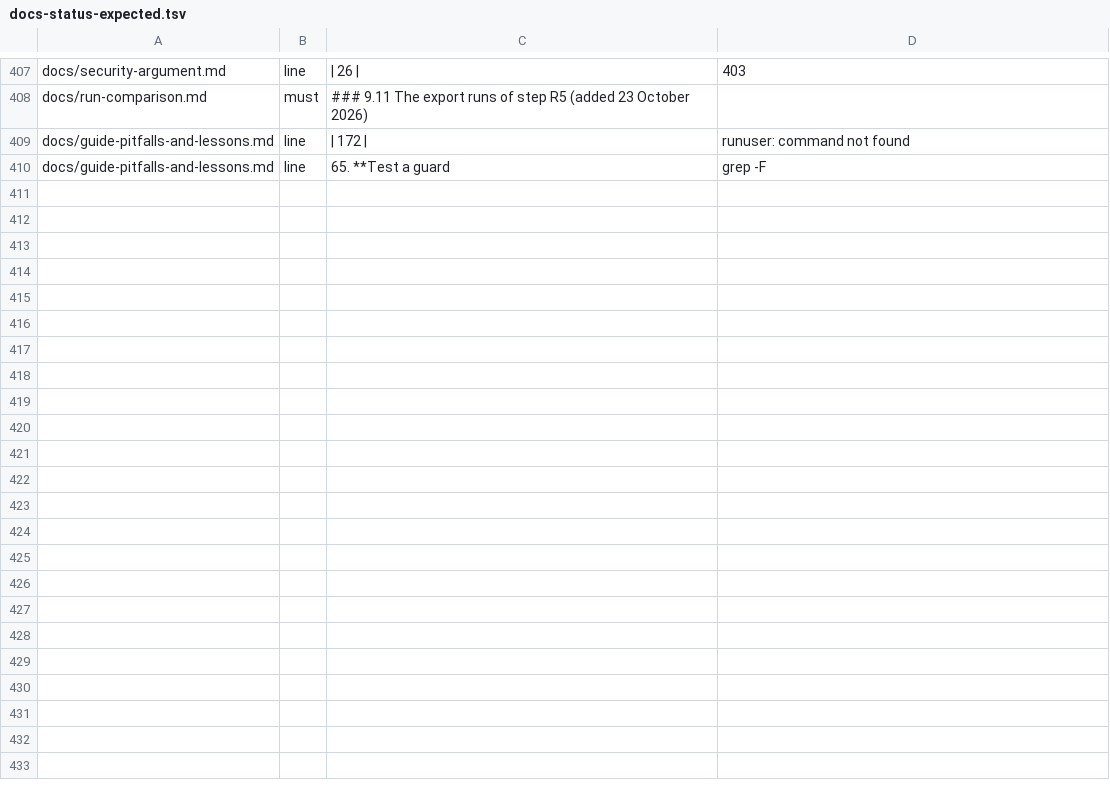
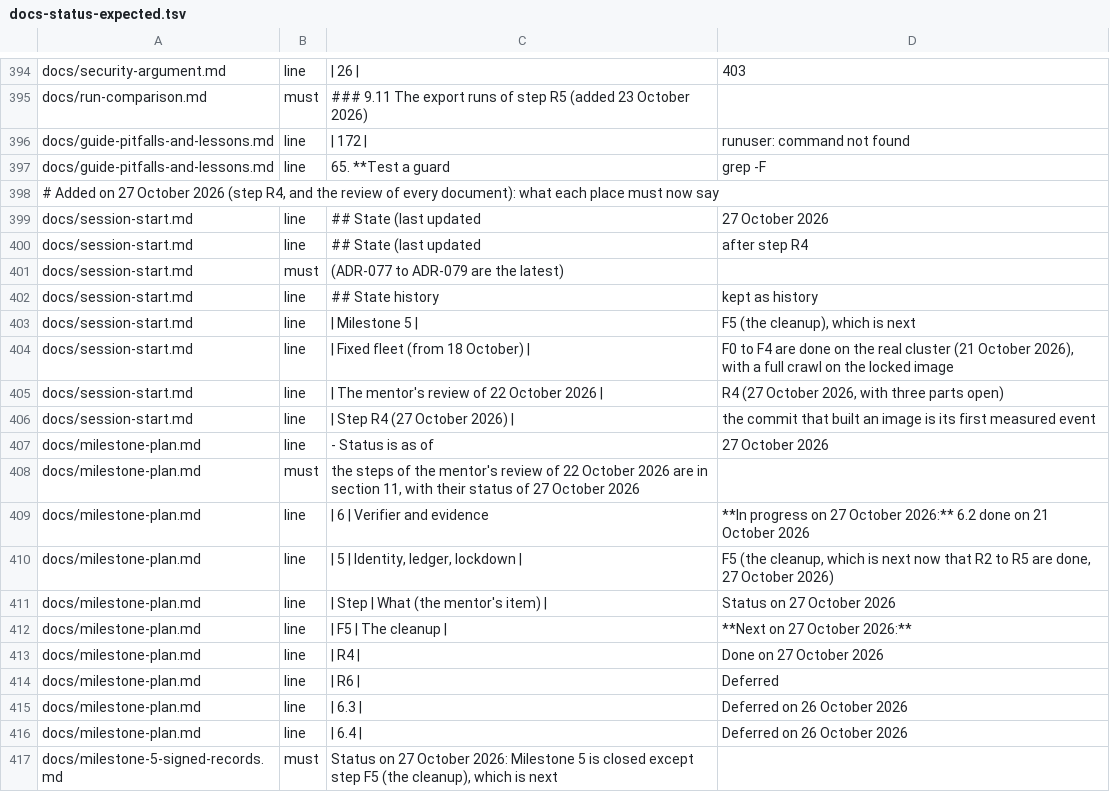
Before and after one commit to Heron-AI-Security/trus-tee-crawl, a TSV file: ops/attested/docs-status-expected.tsv, drawn as a sheet; only a part is shown, gaps mark what is left out; the diff covers the shown part only.

Commit message:
docs(r4): bring every document to 27 October 2026 and record step R4
Brings the 22 documents of docs/ other than the README and the first-principles guide to 27 October 2026. Every document has a status note of that date, or a rewritten status. The session page is rewritten (the old state is kept as history, because the audit quotes it); the plan, the Milestone 5 and 6 reports, the handoff and the two next-steps notes now say that R0 to R5 are done (R4 with three parts open), that R6 is deferred, that R7 is the teammate's and that F5 is next. The decision index is in chronological order (it ran 69, 79 to 70 before), ADR-077 to ADR-079 are added, and ADR-009 and ADR-078 are linked (the start-up cache is removed from the image). Limitations rows 186 to 193 are added and rows 30, 79, 85, 118, 119, 131, 134, 137, 145 and 171 are brought up to date; security rows 32 and 33 and the not-addressed list; mistakes 183 to 187 with rules 73 to 77; run section 9.14; section 6.5 of the Milestone 6 report. The status table of the audit is updated with the new statuses. The README and the first-principles guide are not changed.

```diff
--- a/ops/attested/docs-status-expected.tsv
+++ b/ops/attested/docs-status-expected.tsv
@@ -410 +397,21 @@ docs/guide-pitfalls-and-lessons.md	line	| 172 |	runuser: command not found
 docs/guide-pitfalls-and-lessons.md	line	65. **Test a guard	grep -F
+# Added on 27 October 2026 (step R4, and the review of every document): what each place must now say
+docs/session-start.md	line	## State (last updated	27 October 2026
+docs/session-start.md	line	## State (last updated	after step R4
+docs/session-start.md	must	(ADR-077 to ADR-079 are the latest)
+docs/session-start.md	line	## State history	kept as history
+docs/session-start.md	line	| Milestone 5 |	F5 (the cleanup), which is next
+docs/session-start.md	line	| Fixed fleet (from 18 October) |	F0 to F4 are done on the real cluster (21 October 2026), with a full crawl on the locked image
+docs/session-start.md	line	| The mentor's review of 22 October 2026 |	R4 (27 October 2026, with three parts open)
+docs/session-start.md	line	| Step R4 (27 October 2026) |	the commit that built an image is its first measured event
+docs/milestone-plan.md	line	- Status is as of	27 October 2026
+docs/milestone-plan.md	must	the steps of the mentor's review of 22 October 2026 are in section 11, with their status of 27 October 2026
+docs/milestone-plan.md	line	| 6 | Verifier and evidence	**In progress on 27 October 2026:** 6.2 done on 21 October 2026
+docs/milestone-plan.md	line	| 5 | Identity, ledger, lockdown |	F5 (the cleanup, which is next now that R2 to R5 are done, 27 October 2026)
+docs/milestone-plan.md	line	| Step | What (the mentor's item) |	Status on 27 October 2026
+docs/milestone-plan.md	line	| F5 | The cleanup |	**Next on 27 October 2026:**
+docs/milestone-plan.md	line	| R4 |	Done on 27 October 2026
+docs/milestone-plan.md	line	| R6 |	Deferred
+docs/milestone-plan.md	line	| 6.3 |	Deferred on 26 October 2026
+docs/milestone-plan.md	line	| 6.4 |	Deferred on 26 October 2026
+docs/milestone-5-signed-records.md	must	Status on 27 October 2026: Milestone 5 is closed except step F5 (the cleanup), which is next
```
Also changed, not shown: 24 added rows and 13 removed rows elsewhere in this file, 22 other files.
